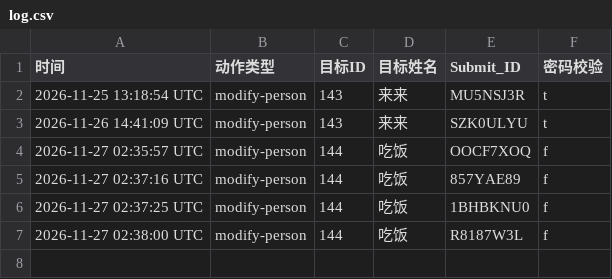
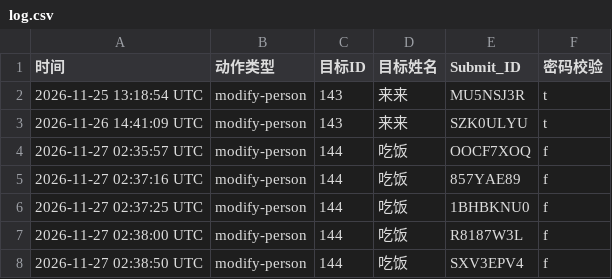
Before and after one commit to Zhang2Chong/jp, a CSV file: log.csv, drawn as a sheet.

Commit message:
log entry SXV3EPV4

```diff
--- a/log.csv
+++ b/log.csv
@@ -7 +7,2 @@
 2026-11-27 02:38:00 UTC,modify-person,144,吃饭,R8187W3L,f
+2026-11-27 02:38:50 UTC,modify-person,144,吃饭,SXV3EPV4,f
```
